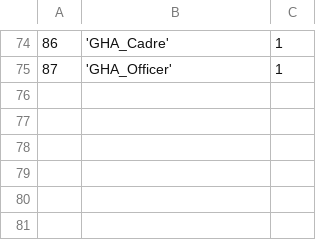
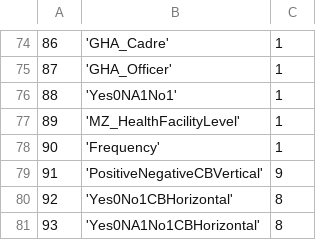
Before and after one commit to EyeSeeTea/malariapp, a CSV file: app/src/edsMozambique/assets/Answers.csv, drawn as a sheet; only a part is shown, gaps mark what is left out.

```diff
--- a/app/src/edsMozambique/assets/Answers.csv
+++ b/app/src/edsMozambique/assets/Answers.csv
@@ -75 +75,7 @@
 87;'GHA_Officer';1
+88;'Yes0NA1No1';1
+89;'MZ_HealthFacilityLevel';1
+90;'Frequency';1
+91;'PositiveNegativeCBVertical';9
+92;'Yes0No1CBHorizontal';8
+93;'Yes0NA1No1CBHorizontal';8
```
Also changed, not shown: app/src/edsMozambique/assets/Headers.csv, app/src/edsMozambique/assets/Options.csv, 1 other file.
